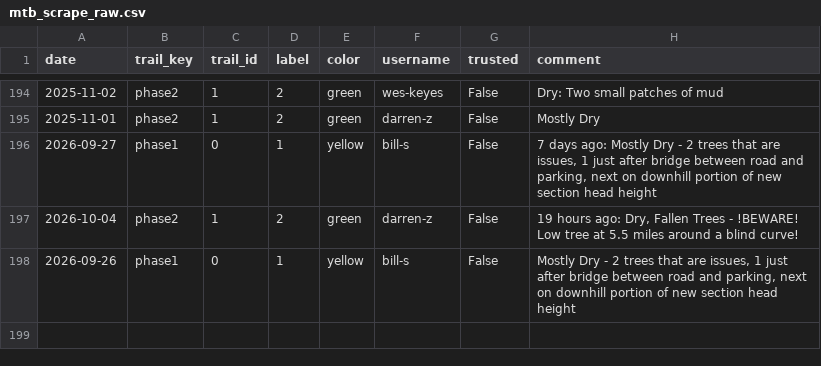
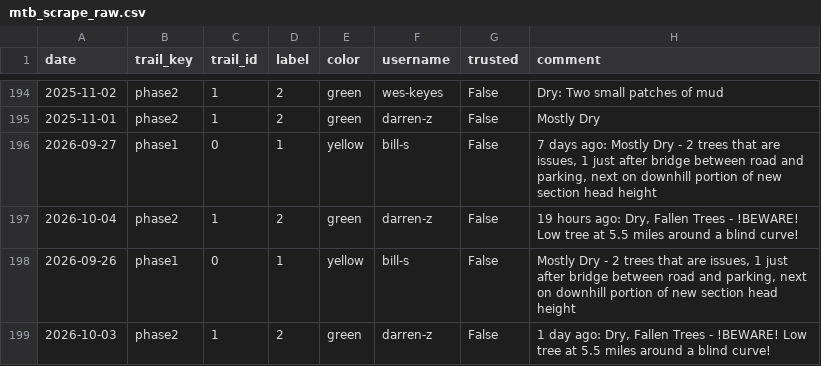
Before and after one commit to goliatham/mtb-trail-conditions-predictor, a CSV file: data/mtb_scrape_raw.csv, drawn as a sheet; only a part is shown, gaps mark what is left out; the diff names each change by its address in the sheet, - before the commit and + after, or states it on an @@ line.

```diff
--- a/data/mtb_scrape_raw.csv
+++ b/data/mtb_scrape_raw.csv
+row 199: 2026-10-03 | phase2 | 1 | 2 | green | darren-z | False | 1 day ago: Dry, Fallen Trees - !BEWARE! Low tree at 5.5 miles around a blind curve!
```
Also changed, not shown: 2 other files.
